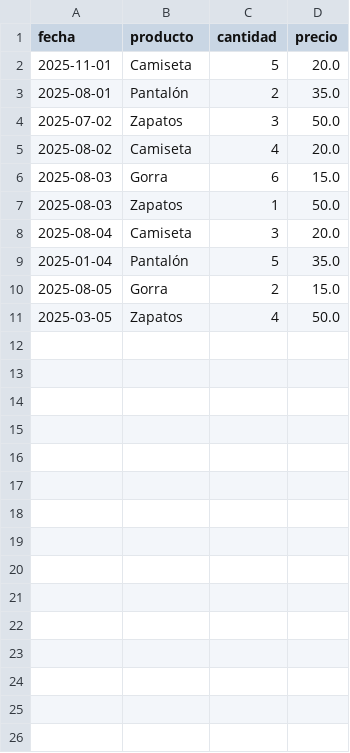
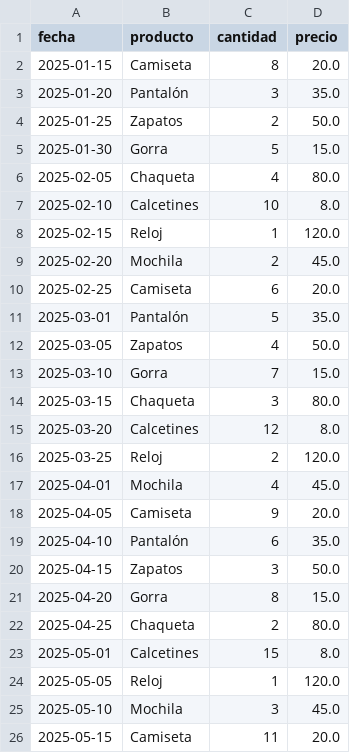
Before and after one commit to ovifernandez/InformeMensual, a CSV file: ventas_tienda.csv, drawn as a sheet; only a part is shown; the diff covers the shown part only.

```diff
--- a/ventas_tienda.csv
+++ b/ventas_tienda.csv
@@ -1,11 +1,26 @@
 fecha,producto,cantidad,precio
-2025-11-01,Camiseta,5,20.0
-2025-08-01,Pantalón,2,35.0
-2025-07-02,Zapatos,3,50.0
-2025-08-02,Camiseta,4,20.0
-2025-08-03,Gorra,6,15.0
-2025-08-03,Zapatos,1,50.0
-2025-08-04,Camiseta,3,20.0
-2025-01-04,Pantalón,5,35.0
-2025-08-05,Gorra,2,15.0
+2025-01-15,Camiseta,8,20.0
+2025-01-20,Pantalón,3,35.0
+2025-01-25,Zapatos,2,50.0
+2025-01-30,Gorra,5,15.0
+2025-02-05,Chaqueta,4,80.0
+2025-02-10,Calcetines,10,8.0
+2025-02-15,Reloj,1,120.0
+2025-02-20,Mochila,2,45.0
+2025-02-25,Camiseta,6,20.0
+2025-03-01,Pantalón,5,35.0
 2025-03-05,Zapatos,4,50.0
+2025-03-10,Gorra,7,15.0
+2025-03-15,Chaqueta,3,80.0
+2025-03-20,Calcetines,12,8.0
+2025-03-25,Reloj,2,120.0
+2025-04-01,Mochila,4,45.0
+2025-04-05,Camiseta,9,20.0
+2025-04-10,Pantalón,6,35.0
+2025-04-15,Zapatos,3,50.0
+2025-04-20,Gorra,8,15.0
+2025-04-25,Chaqueta,2,80.0
+2025-05-01,Calcetines,15,8.0
+2025-05-05,Reloj,1,120.0
+2025-05-10,Mochila,3,45.0
+2025-05-15,Camiseta,11,20.0
```
Also changed, not shown: 1 added row elsewhere in this file, 3 other files.
